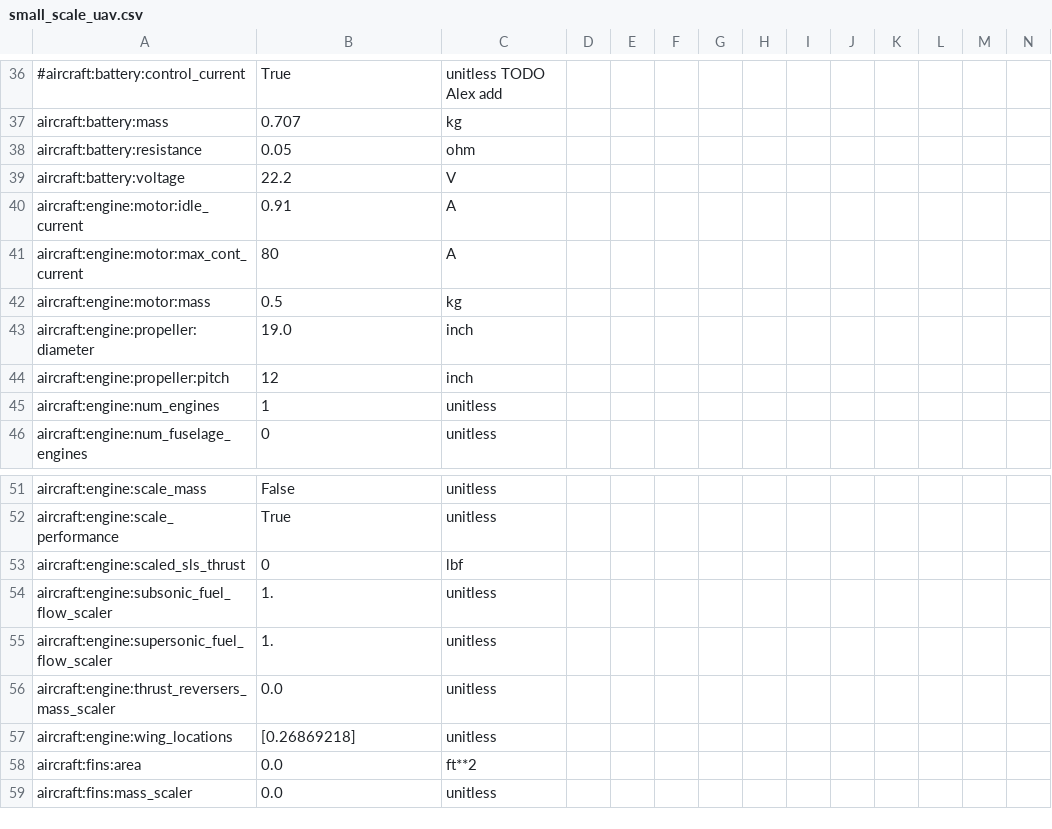
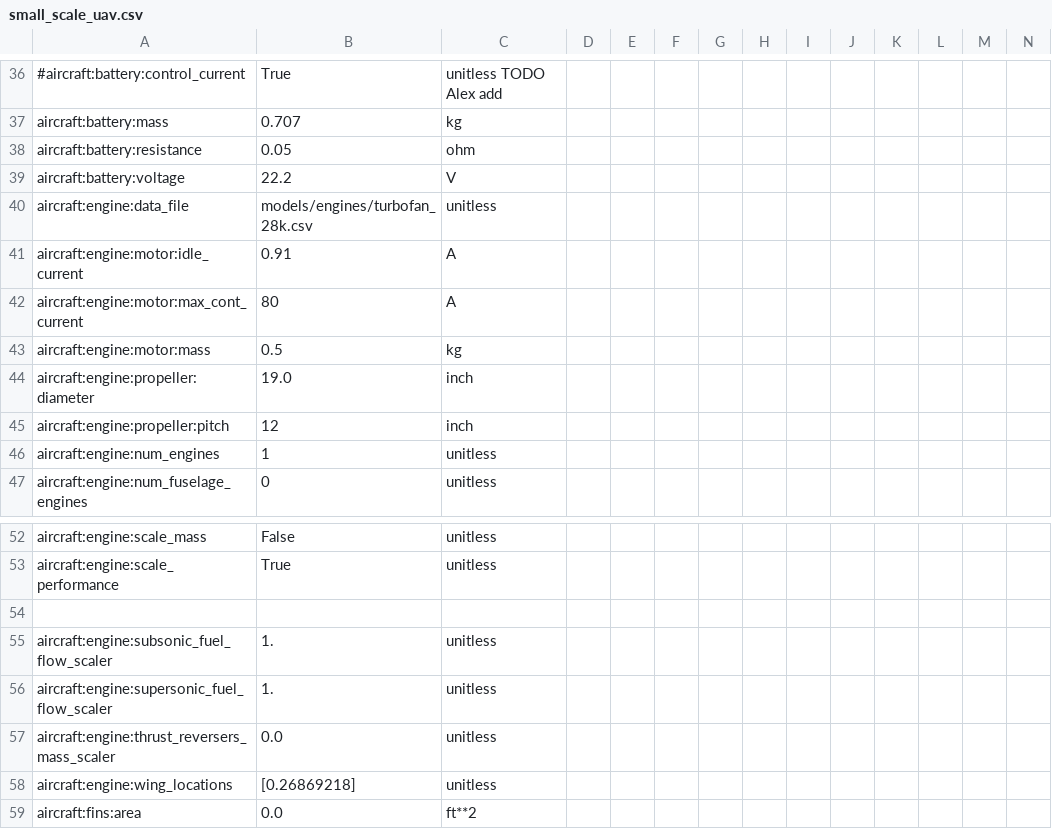
Before and after one commit to OpenMDAO/Aviary, a CSV file: aviary/validation_cases/validation_data/test_models/small_scale_uav.csv, drawn as a sheet; only a part is shown, gaps mark what is left out; the shorter side is filled out with more unchanged rows; addresses are those after the commit; rows hold the shown columns only; the diff names each change by its address in the sheet, - before the commit and + after, or states it on an @@ line.

```diff
--- a/aviary/validation_cases/validation_data/test_models/small_scale_uav.csv
+++ b/aviary/validation_cases/validation_data/test_models/small_scale_uav.csv
+row 40: aircraft:engine:data_file | models/engines/turbofan_28k.csv | unitless
-row 54: aircraft:engine:scaled_sls_thrust | 0 | lbf
+row 54: (empty)
```
Also changed, not shown: 2 other files.
